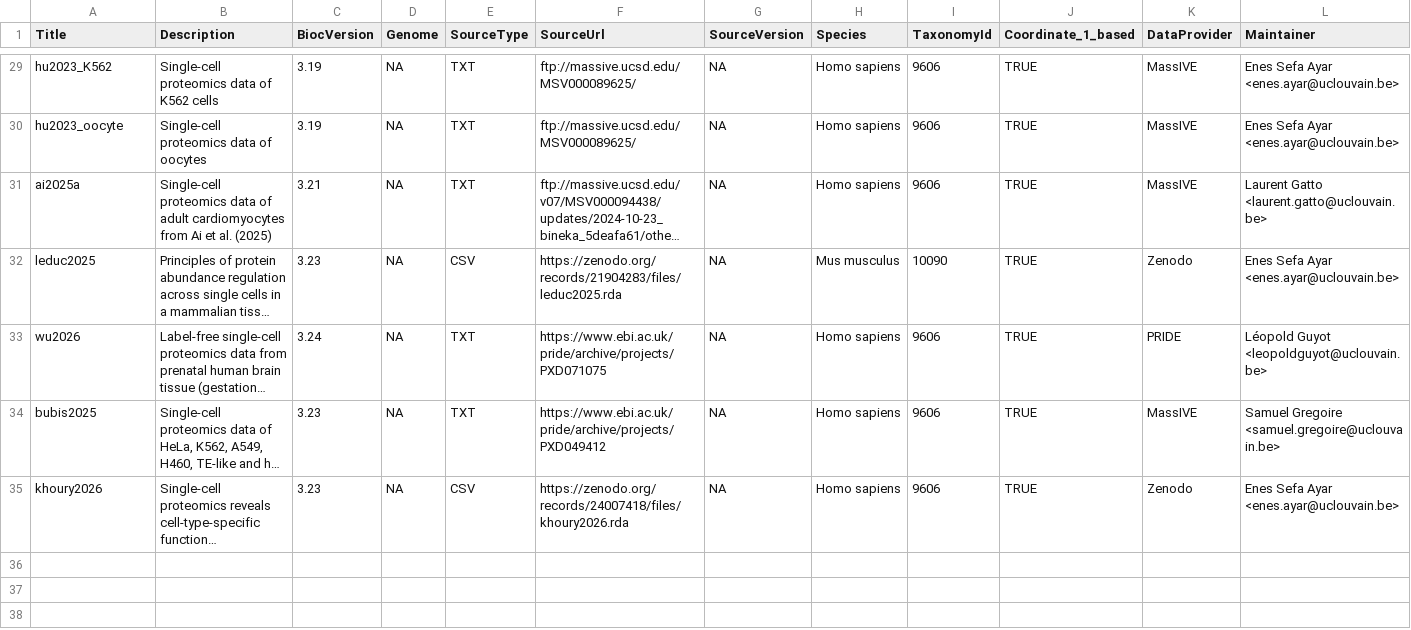
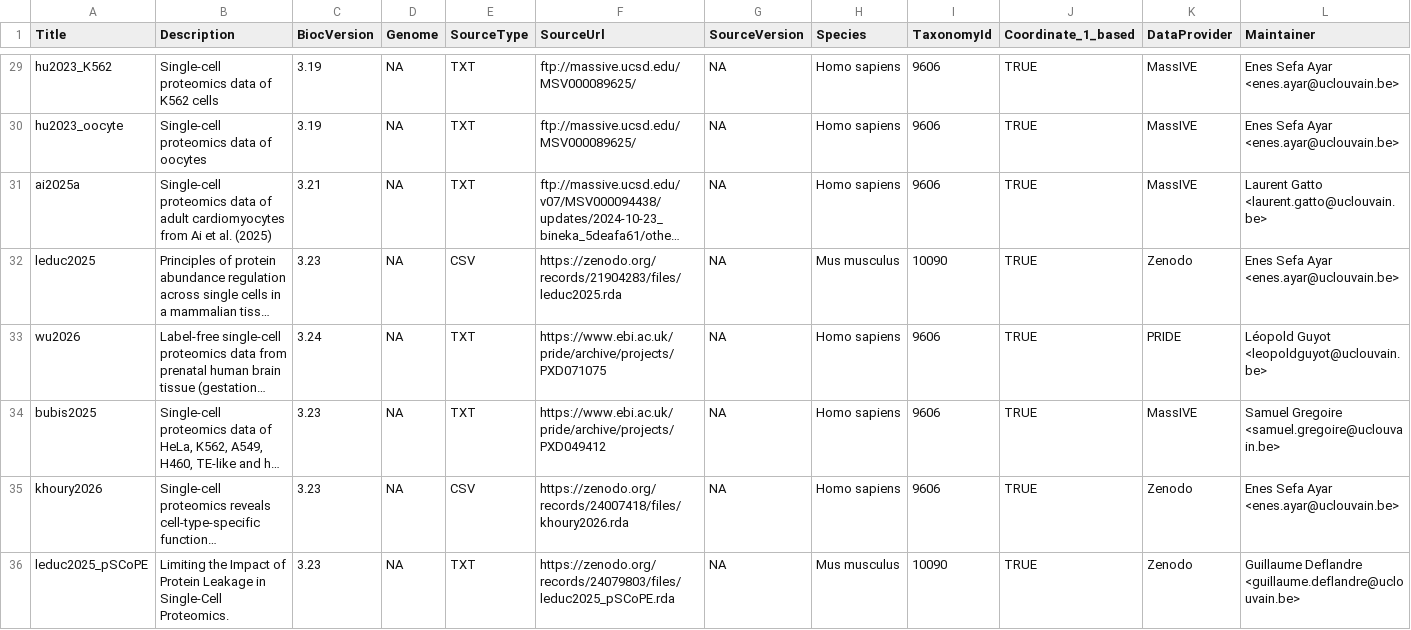
Before and after one commit to UCLouvain-CBIO/scpdata, a CSV file: inst/extdata/metadata.csv, drawn as a sheet; only a part is shown, gaps mark what is left out; long unchanged cells end in …; rows hold the shown columns only; the diff names each change by its address in the sheet, - before the commit and + after, or states it on an @@ line.

Commit message:
Add leduc2025_pSCoPE docs and metadata.csv

```diff
--- a/inst/extdata/metadata.csv
+++ b/inst/extdata/metadata.csv
+row 36: leduc2025_pSCoPE | Limiting the Impact of Protein Leakage in Single-Cell Proteomics. | 3.23 | NA | TXT | https://zenodo.org/records/24079803/files/leduc2025_pSCoPE.rda | NA | Mus musculus | 10090 | TRUE | Zenodo | Guillaume Deflandre <guillaume.deflandre@uclouvain.be>
```
Also changed, not shown: 3 other files.
